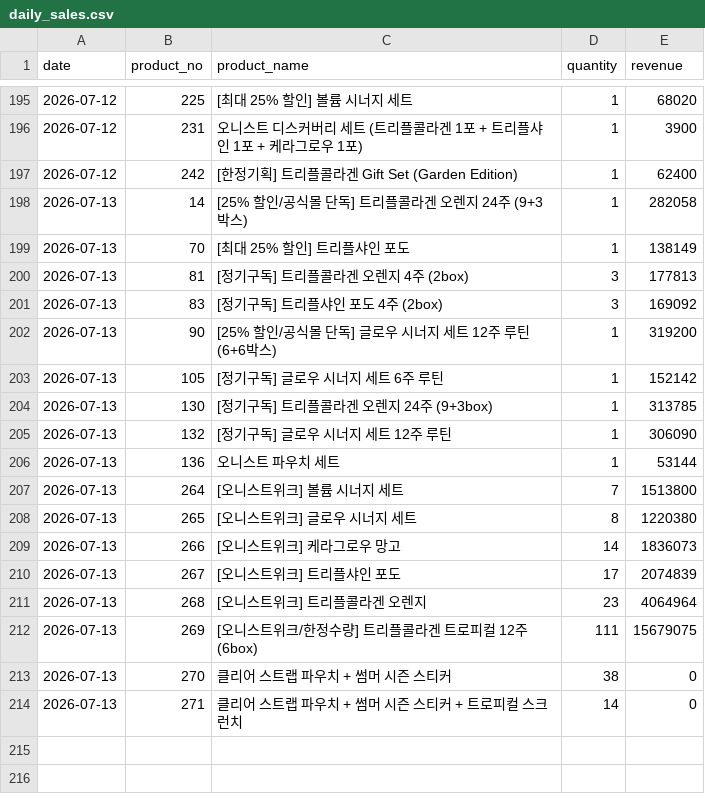
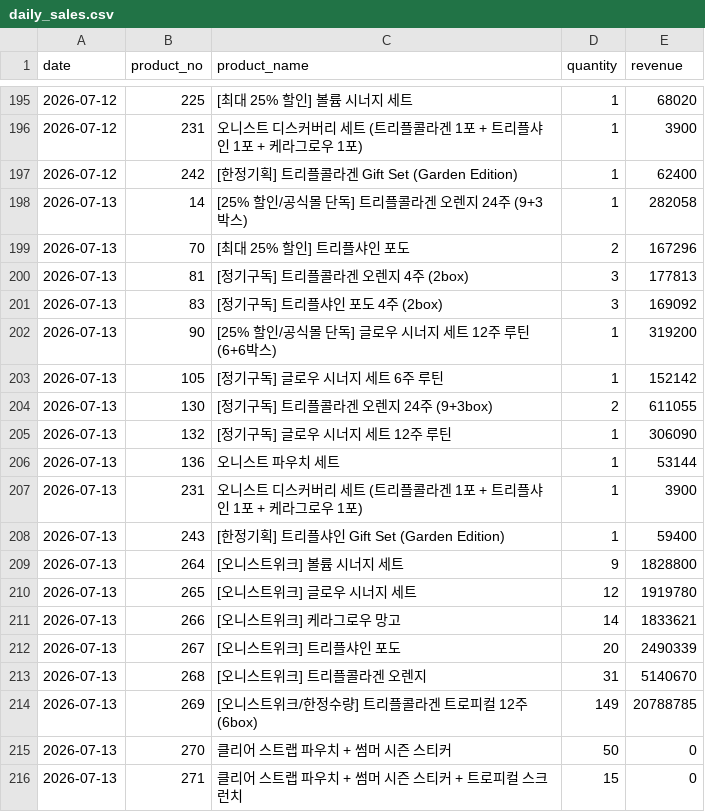
Before and after one commit to kaioh1010/cafe24-tracker, a CSV file: data/daily_sales.csv, drawn as a sheet; only a part is shown, gaps mark what is left out.

```diff
--- a/data/daily_sales.csv
+++ b/data/daily_sales.csv
@@ -198,3 +198,3 @@ date,product_no,product_name,quantity,revenue
 2026-07-13,14,[25% 할인/공식몰 단독] 트리플콜라겐 오렌지 24주 (9+3박스),1,282058
-2026-07-13,70,[최대 25% 할인] 트리플샤인 포도,1,138149
+2026-07-13,70,[최대 25% 할인] 트리플샤인 포도,2,167296
 2026-07-13,81,[정기구독] 트리플콜라겐 오렌지 4주 (2box),3,177813
@@ -203,12 +203,14 @@ date,product_no,product_name,quantity,revenue
 2026-07-13,105,[정기구독] 글로우 시너지 세트 6주 루틴,1,152142
-2026-07-13,130,[정기구독] 트리플콜라겐 오렌지 24주 (9+3box),1,313785
+2026-07-13,130,[정기구독] 트리플콜라겐 오렌지 24주 (9+3box),2,611055
 2026-07-13,132,[정기구독] 글로우 시너지 세트 12주 루틴,1,306090
 2026-07-13,136,오니스트 파우치 세트,1,53144
-2026-07-13,264,[오니스트위크] 볼륨 시너지 세트,7,1513800
-2026-07-13,265,[오니스트위크] 글로우 시너지 세트,8,1220380
-2026-07-13,266,[오니스트위크] 케라그로우 망고,14,1836073
-2026-07-13,267,[오니스트위크] 트리플샤인 포도,17,2074839
-2026-07-13,268,[오니스트위크] 트리플콜라겐 오렌지,23,4064964
-2026-07-13,269,[오니스트위크/한정수량] 트리플콜라겐 트로피컬 12주(6box),111,15679075
-2026-07-13,270,클리어 스트랩 파우치 + 썸머 시즌 스티커,38,0
-2026-07-13,271,클리어 스트랩 파우치 + 썸머 시즌 스티커 + 트로피컬 스크런치,14,0
+2026-07-13,231,오니스트 디스커버리 세트 (트리플콜라겐 1포 + 트리플샤인 1포 + 케라그로우 1포),1,3900
+2026-07-13,243,[한정기획] 트리플샤인 Gift Set (Garden Edition),1,59400
+2026-07-13,264,[오니스트위크] 볼륨 시너지 세트,9,1828800
+2026-07-13,265,[오니스트위크] 글로우 시너지 세트,12,1919780
+2026-07-13,266,[오니스트위크] 케라그로우 망고,14,1833621
+2026-07-13,267,[오니스트위크] 트리플샤인 포도,20,2490339
+2026-07-13,268,[오니스트위크] 트리플콜라겐 오렌지,31,5140670
+2026-07-13,269,[오니스트위크/한정수량] 트리플콜라겐 트로피컬 12주(6box),149,20788785
+2026-07-13,270,클리어 스트랩 파우치 + 썸머 시즌 스티커,50,0
+2026-07-13,271,클리어 스트랩 파우치 + 썸머 시즌 스티커 + 트로피컬 스크런치,15,0
```
